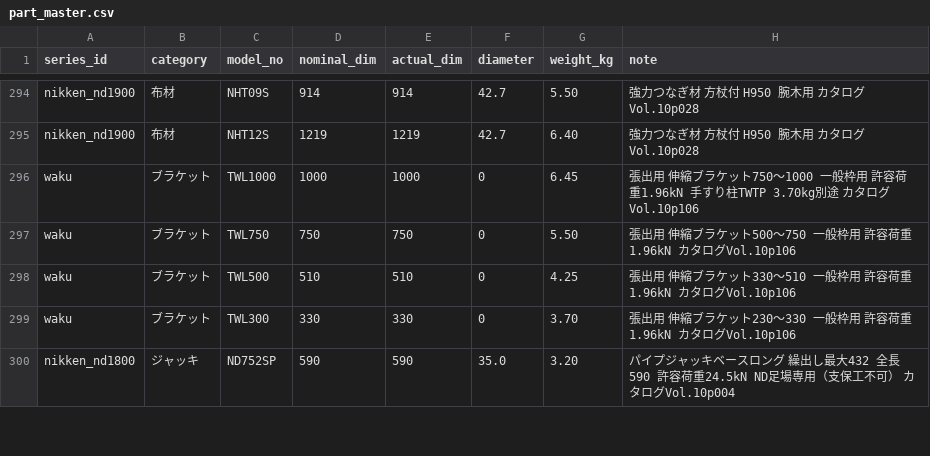
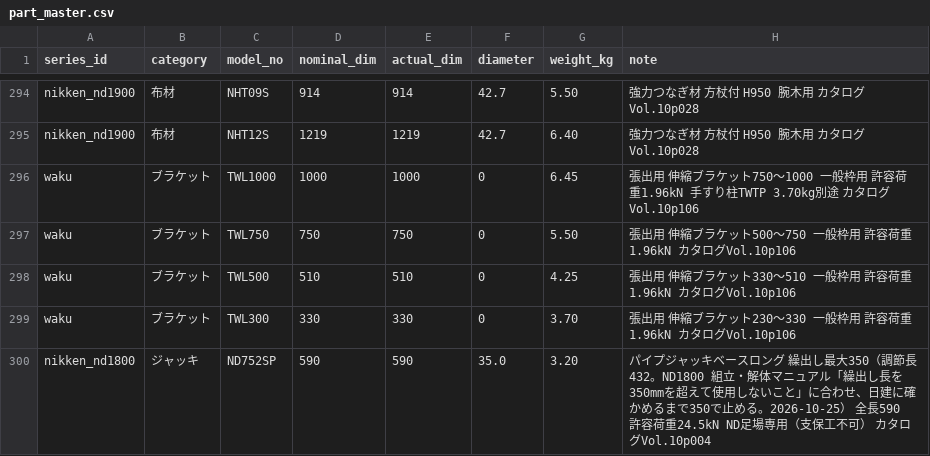
Before and after one commit to takazo0102-max/gyosha-shiji, a CSV file: ashiba/data/part_master.csv, drawn as a sheet; only a part is shown, gaps mark what is left out; the diff covers the shown part only.

```diff
--- a/ashiba/data/part_master.csv
+++ b/ashiba/data/part_master.csv
@@ -299,2 +299,2 @@ waku,ブラケット,TWL500,510,510,0,4.25,張出用 伸縮ブラケット330〜
 waku,ブラケット,TWL300,330,330,0,3.70,張出用 伸縮ブラケット230〜330 一般枠用 許容荷重1.96kN カタログVol.10p106
-nikken_nd1800,ジャッキ,ND752SP,590,590,35.0,3.20,パイプジャッキベースロング 繰出し最大432 全長590 許容荷重24.5kN ND足場専用（支保工不可） カタログVol.10p004
+nikken_nd1800,ジャッキ,ND752SP,590,590,35.0,3.20,パイプジャッキベースロング 繰出し最大350（調節長432。ND1800 組立・解体マニュアル「繰出し長を350mmを超えて使用しないこと」に合わせ、日建に確かめるまで350で止める。2026-10-25） 全長590 許容荷重24.5kN ND足場専用（支保工不可） カタログVol.10p004
```
Also changed, not shown: 7 edited cells elsewhere in this file, ashiba/data/capacity.csv, 20 other files.
